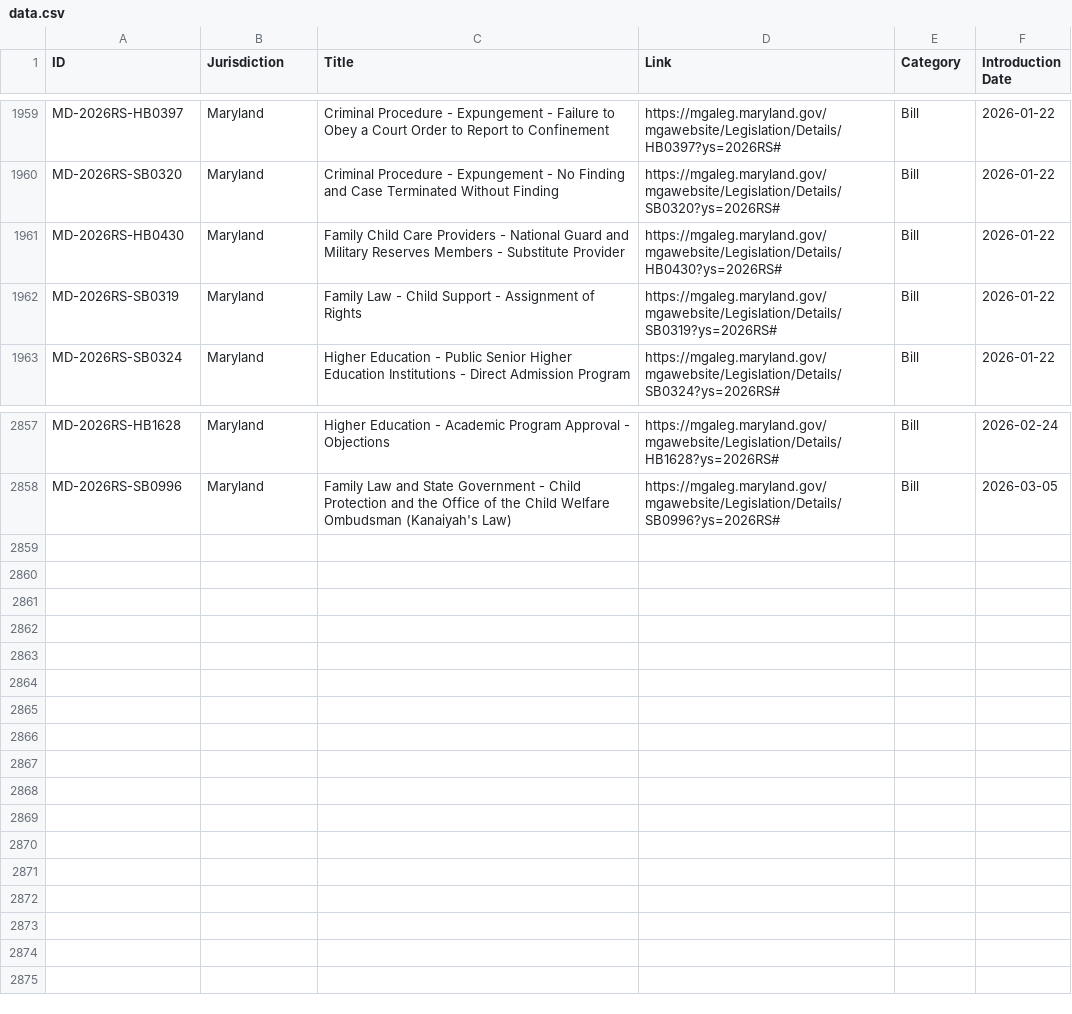
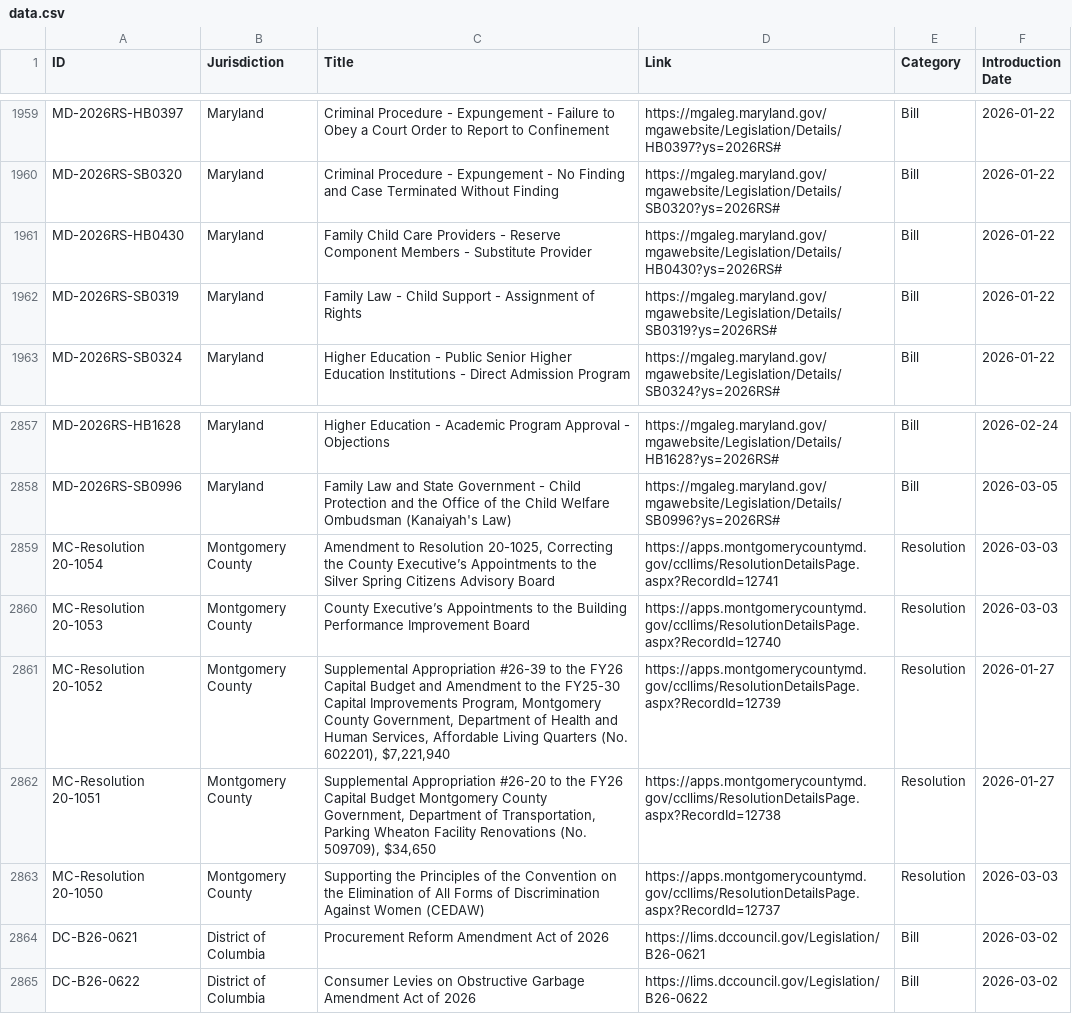
Before and after one commit to SuperAuguste/metro-dc-legislation-thing, a CSV file: data.csv, drawn as a sheet; only a part is shown, gaps mark what is left out.

```diff
--- a/data.csv
+++ b/data.csv
@@ -1961,3 +1961,3 @@ MD-2026RS-HB0397,Maryland,"Criminal Procedure - Expungement - Failure to Obey a
 MD-2026RS-SB0320,Maryland,"Criminal Procedure - Expungement - No Finding and Case Terminated Without Finding","https://mgaleg.maryland.gov/mgawebsite/Legislation/Details/SB0320?ys=2026RS#",Bill,2026-01-22
-MD-2026RS-HB0430,Maryland,"Family Child Care Providers - National Guard and Military Reserves Members - Substitute Provider","https://mgaleg.maryland.gov/mgawebsite/Legislation/Details/HB0430?ys=2026RS#",Bill,2026-01-22
+MD-2026RS-HB0430,Maryland,"Family Child Care Providers - Reserve Component Members - Substitute Provider","https://mgaleg.maryland.gov/mgawebsite/Legislation/Details/HB0430?ys=2026RS#",Bill,2026-01-22
 MD-2026RS-SB0319,Maryland,"Family Law - Child Support - Assignment of Rights","https://mgaleg.maryland.gov/mgawebsite/Legislation/Details/SB0319?ys=2026RS#",Bill,2026-01-22
@@ -2859 +2859,8 @@ MD-2026RS-HB1628,Maryland,"Higher Education - Academic Program Approval - Object
 MD-2026RS-SB0996,Maryland,"Family Law and State Government - Child Protection and the Office of the Child Welfare Ombudsman (Kanaiyah's Law)","https://mgaleg.maryland.gov/mgawebsite/Legislation/Details/SB0996?ys=2026RS#",Bill,2026-03-05
+MC-Resolution 20-1054,Montgomery County,"Amendment to Resolution 20-1025, Correcting the County Executive’s Appointments to the Silver Spring Citizens Advisory Board","https://apps.montgomerycountymd.gov/ccllims/ResolutionDetailsPage.aspx?RecordId=12741",Resolution,2026-03-03
+MC-Resolution 20-1053,Montgomery County,"County Executive’s Appointments to the Building Performance Improvement Board","https://apps.montgomerycountymd.gov/ccllims/ResolutionDetailsPage.aspx?RecordId=12740",Resolution,2026-03-03
+MC-Resolution 20-1052,Montgomery County,"Supplemental Appropriation #26-39 to the FY26 Capital Budget and Amendment to the FY25-30 Capital Improvements Program, Montgomery County Government, Department of Health and Human Services, Affordable Living Quarters (No. 602201), $7,221,940","https://apps.montgomerycountymd.gov/ccllims/ResolutionDetailsPage.aspx?RecordId=12739",Resolution,2026-01-27
+MC-Resolution 20-1051,Montgomery County,"Supplemental Appropriation #26-20 to the FY26 Capital Budget Montgomery County Government, Department of Transportation, Parking Wheaton Facility Renovations (No. 509709), $34,650","https://apps.montgomerycountymd.gov/ccllims/ResolutionDetailsPage.aspx?RecordId=12738",Resolution,2026-01-27
+MC-Resolution 20-1050,Montgomery County,"Supporting the Principles of the Convention on the Elimination of All Forms of Discrimination Against Women (CEDAW)","https://apps.montgomerycountymd.gov/ccllims/ResolutionDetailsPage.aspx?RecordId=12737",Resolution,2026-03-03
+DC-B26-0621,District of Columbia,"Procurement Reform Amendment Act of 2026","https://lims.dccouncil.gov/Legislation/B26-0621",Bill,2026-03-02
+DC-B26-0622,District of Columbia,"Consumer Levies on Obstructive Garbage Amendment Act of 2026","https://lims.dccouncil.gov/Legislation/B26-0622",Bill,2026-03-02
```
Also changed, not shown: 1 other file.
